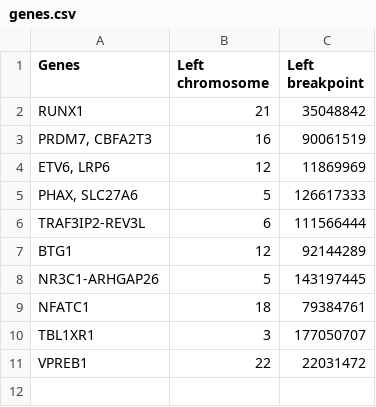
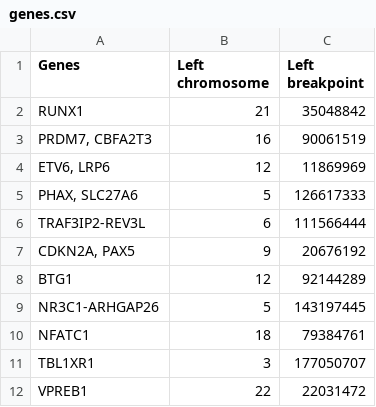
Before and after one commit to Molmed/REH, a CSV file: 04_circa_plot/data/genes.csv, drawn as a sheet.

Commit message:
Update circa plot with chr9 deletion

```diff
--- a/04_circa_plot/data/genes.csv
+++ b/04_circa_plot/data/genes.csv
@@ -6,2 +6,3 @@ RUNX1,21,35048842
 TRAF3IP2-REV3L,6,111566444
+"CDKN2A, PAX5",9,20676192
 BTG1,12,92144289
```
Also changed, not shown: 04_circa_plot/data/deletions.csv, 1 other file.
